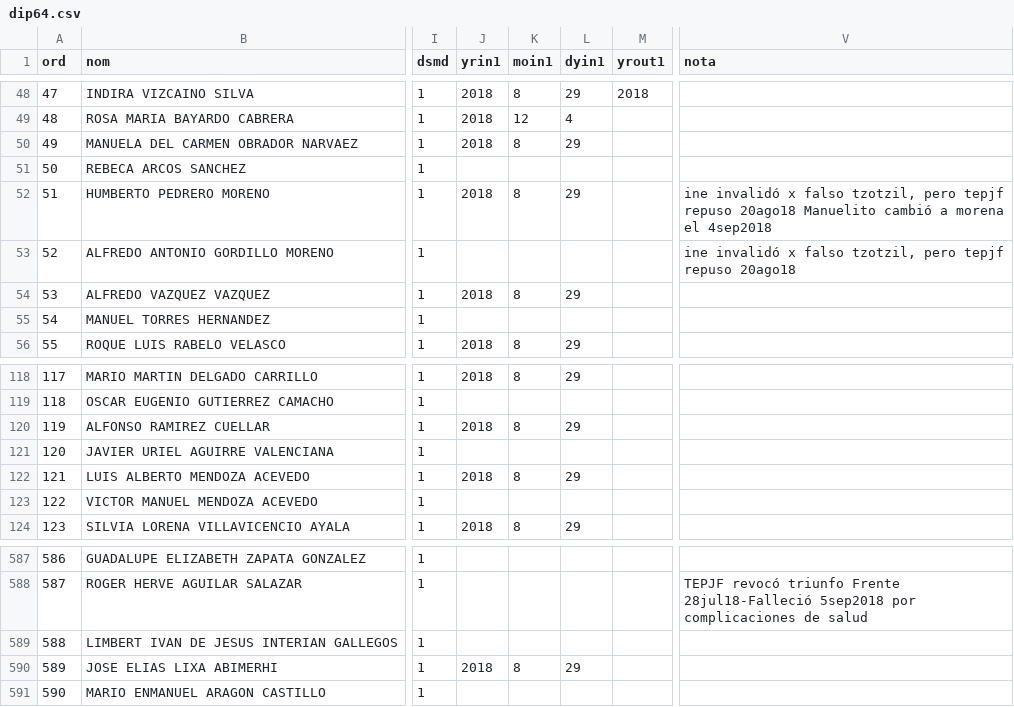
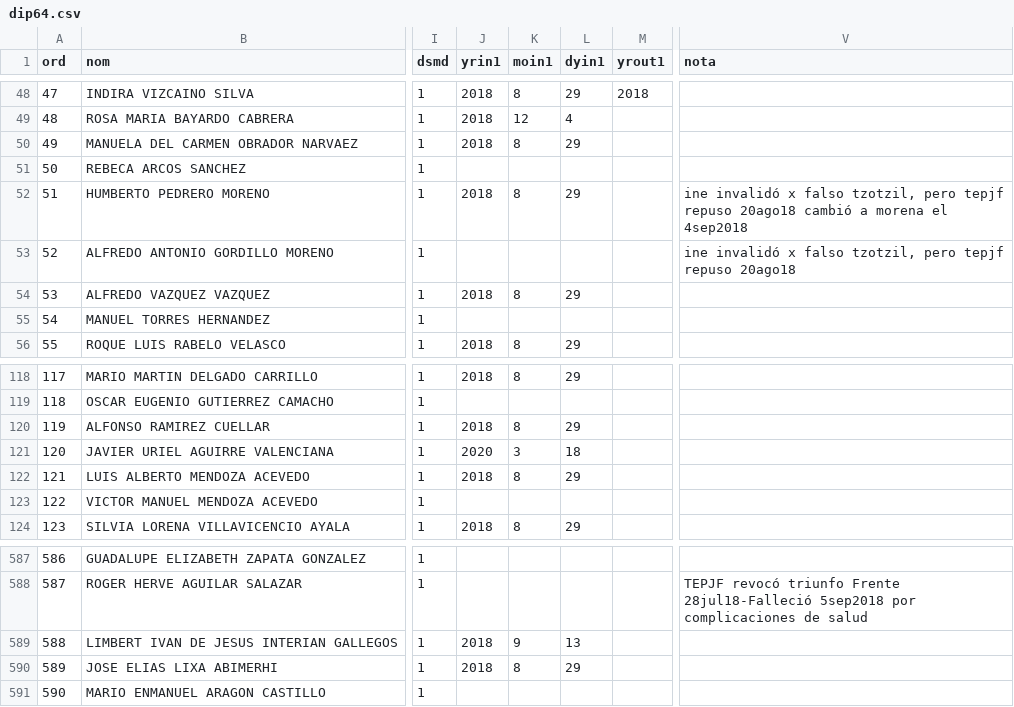
Before and after one commit to emagar/dipMex, a CSV file: data/diputados/dip64.csv, drawn as a sheet; only a part is shown, gaps mark what is left out; the diff names each change by its address in the sheet, - before the commit and + after, or states it on an @@ line.

```diff
--- a/data/diputados/dip64.csv
+++ b/data/diputados/dip64.csv
-V52 (nota): …repuso 20ago18 Manuelito cambió a…
+V52 (nota): …repuso 20ago18 cambió a…
-J121 (yrin1): (empty)
+J121 (yrin1): 2020
-K121 (moin1): (empty)
+K121 (moin1): 3
-L121 (dyin1): (empty)
+L121 (dyin1): 18
-J589 (yrin1): (empty)
+J589 (yrin1): 2018
-K589 (moin1): (empty)
+K589 (moin1): 9
-L589 (dyin1): (empty)
+L589 (dyin1): 13
```
Also changed, not shown: data/diputados/dip60.csv, data/diputados/dip61.csv, 1 other file.
